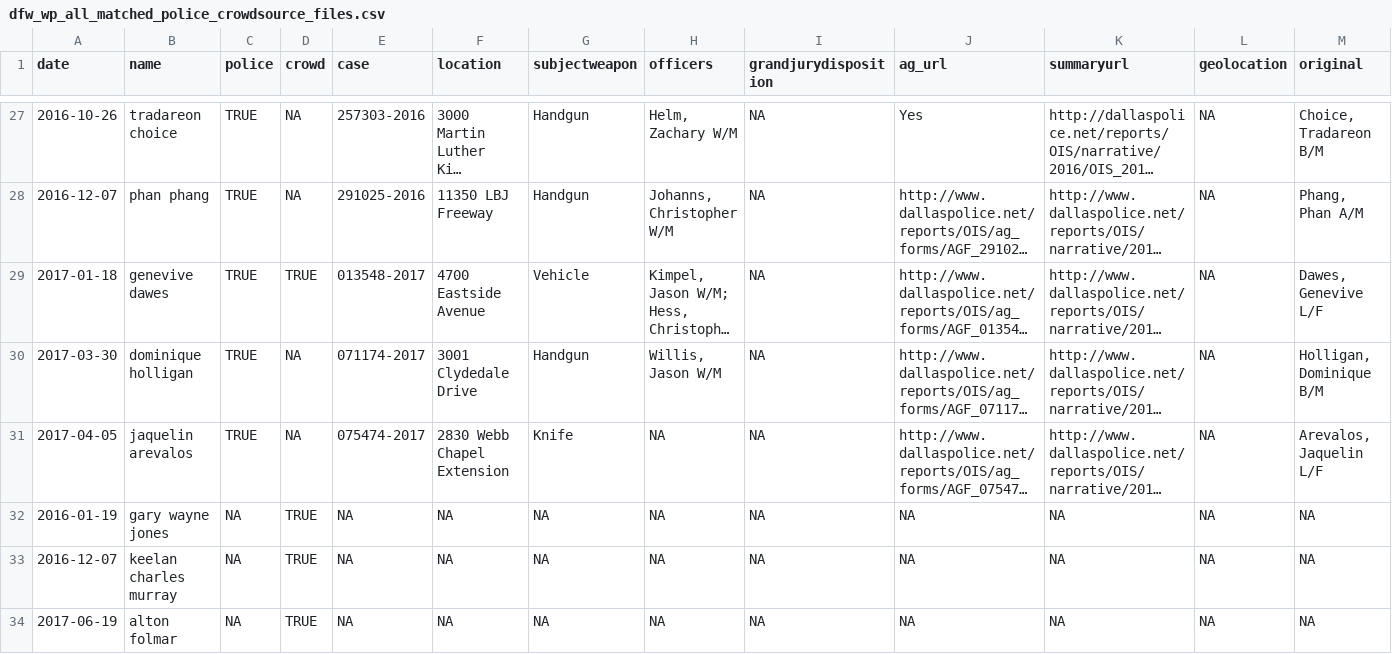
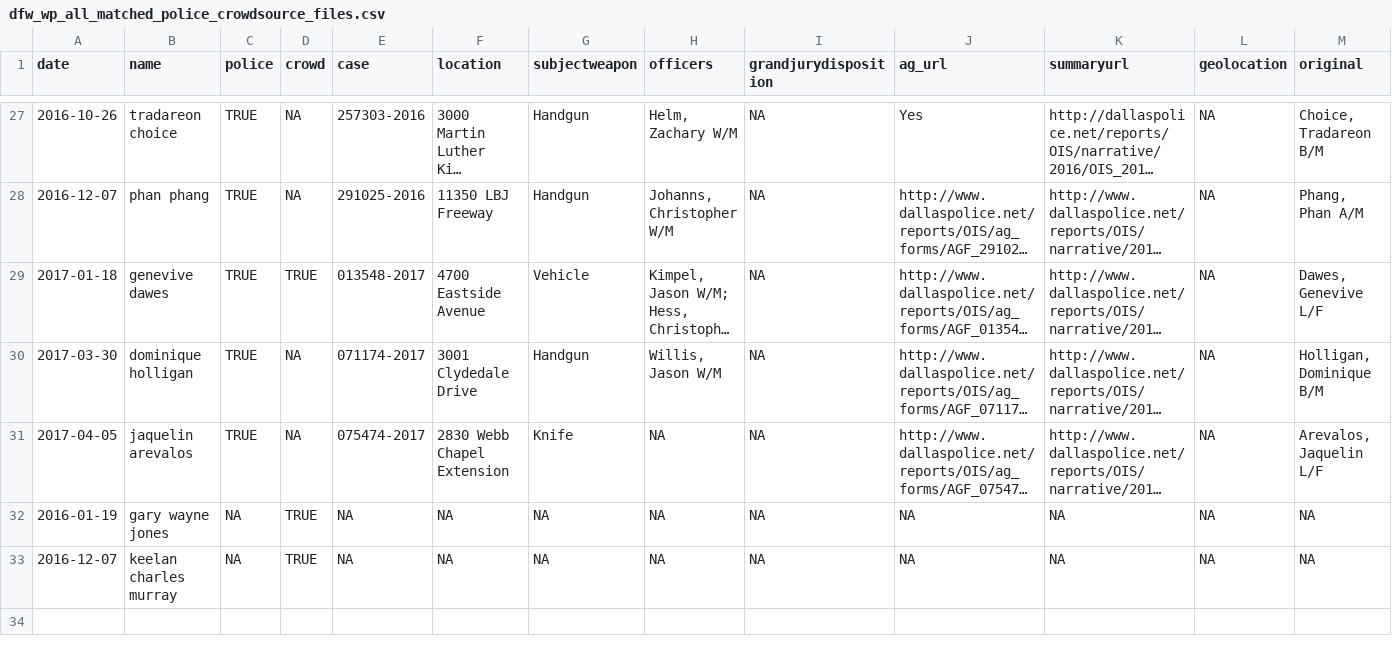
Before and after one commit to jmausolf/police_ois_matching, a CSV file: data/dfw_wp_all_matched_police_crowdsource_files.csv, drawn as a sheet; only a part is shown, gaps mark what is left out; long unchanged cells end in …; rows hold the shown columns only; the diff names each change by its address in the sheet, - before the commit and + after, or states it on an @@ line.

```diff
--- a/data/dfw_wp_all_matched_police_crowdsource_files.csv
+++ b/data/dfw_wp_all_matched_police_crowdsource_files.csv
-row 34: 2017-06-19 | alton folmar | NA | TRUE | NA | NA | NA | NA | NA | NA | NA | NA | NA
```
Also changed, not shown: data/dfw_gd_all_matched_police_crowdsource_files.csv, data/dfw_gd_deceased_matched_police_crowdsource_files.csv, 17 other files.
